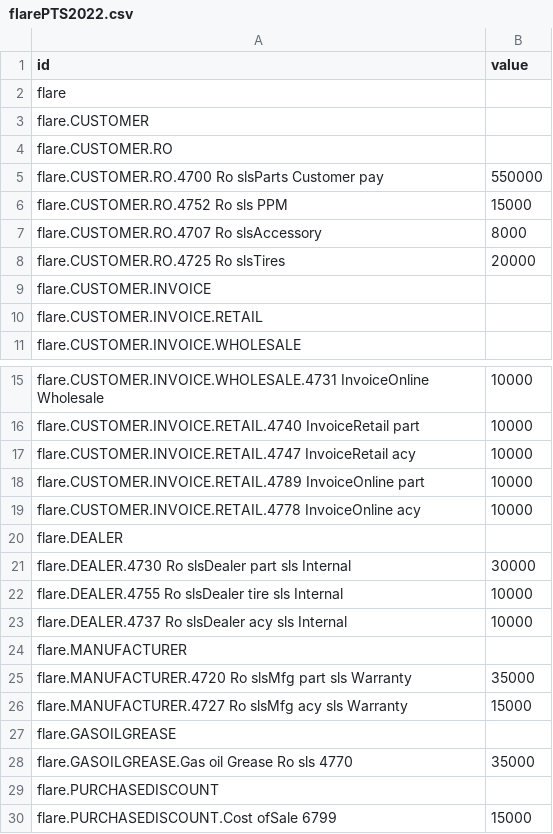
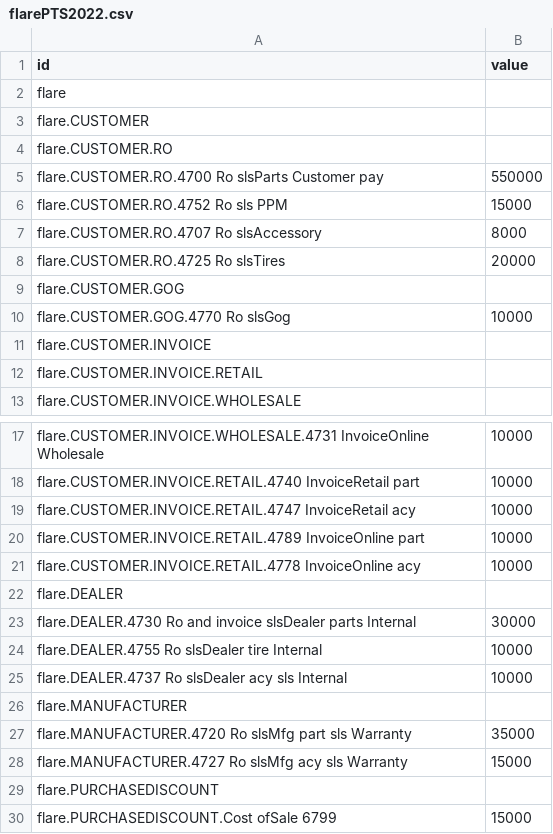
Before and after one commit to JT5RN/PTSREF, a CSV file: flarePTS2022.csv, drawn as a sheet; only a part is shown, gaps mark what is left out.

```diff
--- a/flarePTS2022.csv
+++ b/flarePTS2022.csv
@@ -8,2 +8,4 @@ flare.CUSTOMER.RO.4707 Ro slsAccessory,8000
 flare.CUSTOMER.RO.4725 Ro slsTires,20000
+flare.CUSTOMER.GOG,
+flare.CUSTOMER.GOG.4770 Ro slsGog,10000
 flare.CUSTOMER.INVOICE,
@@ -20,4 +22,4 @@ flare.CUSTOMER.INVOICE.RETAIL.4778 InvoiceOnline acy,10000
 flare.DEALER,
-flare.DEALER.4730 Ro slsDealer part sls Internal,30000
-flare.DEALER.4755 Ro slsDealer tire sls Internal,10000
+flare.DEALER.4730 Ro and invoice slsDealer parts Internal,30000
+flare.DEALER.4755 Ro slsDealer tire  Internal,10000
 flare.DEALER.4737 Ro slsDealer acy sls Internal,10000
@@ -26,4 +28,2 @@ flare.MANUFACTURER.4720 Ro slsMfg part sls Warranty,35000
 flare.MANUFACTURER.4727 Ro slsMfg acy sls Warranty,15000
-flare.GASOILGREASE,
-flare.GASOILGREASE.Gas oil Grease Ro sls 4770,35000
 flare.PURCHASEDISCOUNT,
```
Also changed, not shown: flareSOURCESETUP.csv, flareSRC.csv, 2 other files.
